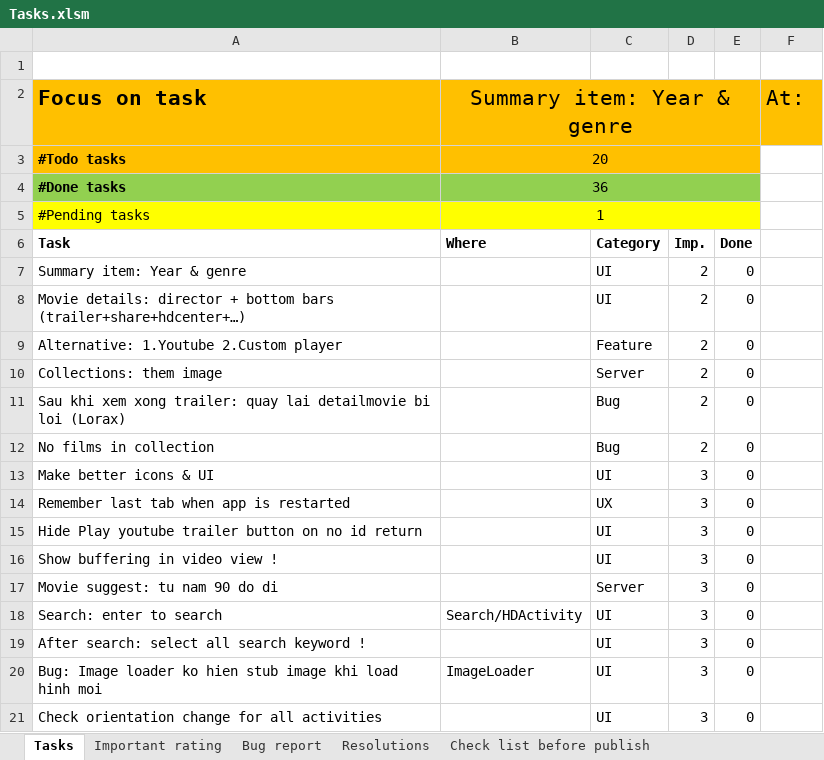
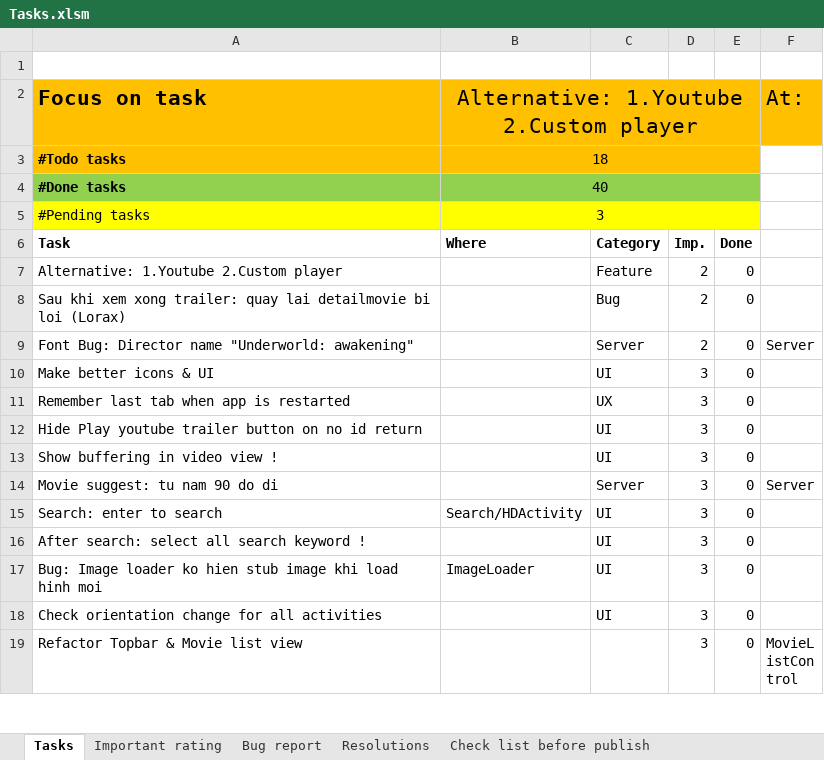
Before and after one commit to mvreri/sms-trial, an Excel workbook: HDCenter/Tasks.xlsm, sheet Tasks, drawn as a sheet; only a part is shown; the shorter side is filled out with more unchanged rows; values as stored, in another font and other column widths than the file's, no borders; conditional formats not drawn; removed rows and columns are numbered as before the commit, all else as after; the diff covers the shown part only; the diff names each change by its address in the sheet, - before the commit and + after, or states it on an @@ line.

Commit message:
- IP: Title on MoviesListControl - Added image to Collection Item

```diff
--- a/HDCenter/Tasks.xlsm (sheet Tasks)
+++ b/HDCenter/Tasks.xlsm (sheet Tasks)
-B2: Summary item: Year & genre
+B2: Alternative: 1.Youtube 2.Custom player
-B3: 20
+B3: 18
-B4: 36
+B4: 40
-B5: 1
+B5: 3
-row 7: Summary item: Year & genre |  | UI | 2 | 0
-row 8: Movie details: director + bottom bars (trailer+share+hdcenter+…) |  | UI | 2 | 0
-row 10: Collections: them image |  | Server | 2 | 0
-row 12: No films in collection |  | Bug | 2 | 0
+row 9: Font Bug: Director name "Underworld: awakening" |  | Server | 2 | 0 | Server
-F14 (At:): (empty)
+F14 (At:): Server
```
Also changed, not shown: 8 added rows, 1 removed row, 1 edited cell and cell formats elsewhere in this sheet, 17 other files.
